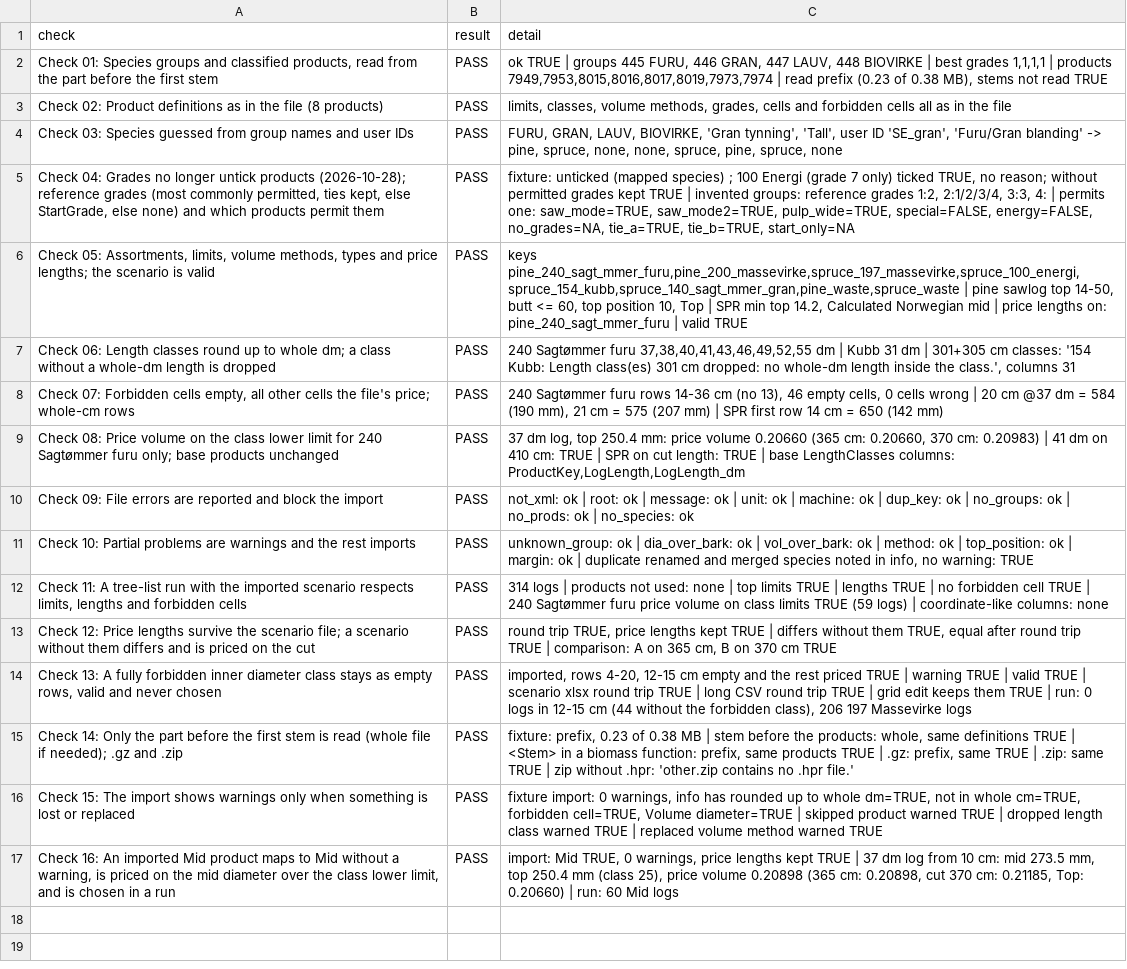
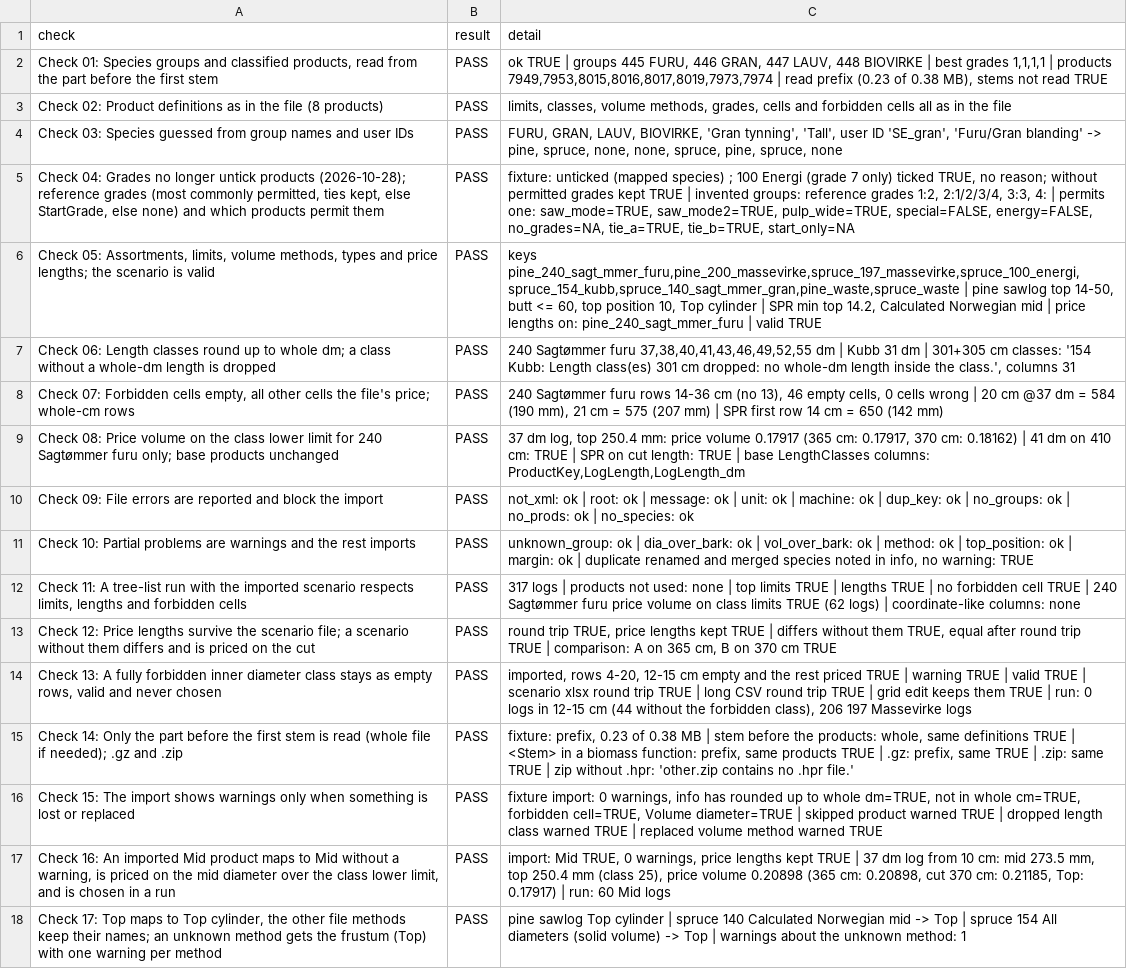
Before and after one commit to SmartForest-no/optBuck, a CSV file: outputs/hpr_import/audit_25_hpr_import.csv, drawn as a sheet.

```diff
--- a/outputs/hpr_import/audit_25_hpr_import.csv
+++ b/outputs/hpr_import/audit_25_hpr_import.csv
@@ -5,9 +5,9 @@ Check 03: Species guessed from group names and user IDs,PASS,"FURU, GRAN, LAUV,
 "Check 04: Grades no longer untick products (2026-10-28); reference grades (most commonly permitted, ties kept, else StartGrade, else none) and which products permit them",PASS,"fixture: unticked (mapped species) ; 100 Energi (grade 7 only) ticked TRUE, no reason; without permitted grades kept TRUE | invented groups: reference grades 1:2, 2:1/2/3/4, 3:3, 4: | permits one: saw_mode=TRUE, saw_mode2=TRUE, pulp_wide=TRUE, special=FALSE, energy=FALSE, no_grades=NA, tie_a=TRUE, tie_b=TRUE, start_only=NA"
-"Check 05: Assortments, limits, volume methods, types and price lengths; the scenario is valid",PASS,"keys pine_240_sagt_mmer_furu,pine_200_massevirke,spruce_197_massevirke,spruce_100_energi,spruce_154_kubb,spruce_140_sagt_mmer_gran,pine_waste,spruce_waste | pine sawlog top 14-50, butt <= 60, top position 10, Top | SPR min top 14.2, Calculated Norwegian mid | price lengths on: pine_240_sagt_mmer_furu | valid TRUE"
+"Check 05: Assortments, limits, volume methods, types and price lengths; the scenario is valid",PASS,"keys pine_240_sagt_mmer_furu,pine_200_massevirke,spruce_197_massevirke,spruce_100_energi,spruce_154_kubb,spruce_140_sagt_mmer_gran,pine_waste,spruce_waste | pine sawlog top 14-50, butt <= 60, top position 10, Top cylinder | SPR min top 14.2, Calculated Norwegian mid | price lengths on: pine_240_sagt_mmer_furu | valid TRUE"
 Check 06: Length classes round up to whole dm; a class without a whole-dm length is dropped,PASS,"240 Sagtømmer furu 37,38,40,41,43,46,49,52,55 dm | Kubb 31 dm | 301+305 cm classes: '154 Kubb: Length class(es) 301 cm dropped: no whole-dm length inside the class.', columns 31"
 "Check 07: Forbidden cells empty, all other cells the file's price; whole-cm rows",PASS,"240 Sagtømmer furu rows 14-36 cm (no 13), 46 empty cells, 0 cells wrong | 20 cm @37 dm = 584 (190 mm), 21 cm = 575 (207 mm) | SPR first row 14 cm = 650 (142 mm)"
-Check 08: Price volume on the class lower limit for 240 Sagtømmer furu only; base products unchanged,PASS,"37 dm log, top 250.4 mm: price volume 0.20660 (365 cm: 0.20660, 370 cm: 0.20983) | 41 dm on 410 cm: TRUE | SPR on cut length: TRUE | base LengthClasses columns: ProductKey,LogLength,LogLength_dm"
+Check 08: Price volume on the class lower limit for 240 Sagtømmer furu only; base products unchanged,PASS,"37 dm log, top 250.4 mm: price volume 0.17917 (365 cm: 0.17917, 370 cm: 0.18162) | 41 dm on 410 cm: TRUE | SPR on cut length: TRUE | base LengthClasses columns: ProductKey,LogLength,LogLength_dm"
 Check 09: File errors are reported and block the import,PASS,not_xml: ok | root: ok | message: ok | unit: ok | machine: ok | dup_key: ok | no_groups: ok | no_prods: ok | no_species: ok
 Check 10: Partial problems are warnings and the rest imports,PASS,"unknown_group: ok | dia_over_bark: ok | vol_over_bark: ok | method: ok | top_position: ok | margin: ok | duplicate renamed and merged species noted in info, no warning: TRUE"
-"Check 11: A tree-list run with the imported scenario respects limits, lengths and forbidden cells",PASS,314 logs | products not used: none | top limits TRUE | lengths TRUE | no forbidden cell TRUE | 240 Sagtømmer furu price volume on class limits TRUE (59 logs) | coordinate-like columns: none
+"Check 11: A tree-list run with the imported scenario respects limits, lengths and forbidden cells",PASS,317 logs | products not used: none | top limits TRUE | lengths TRUE | no forbidden cell TRUE | 240 Sagtømmer furu price volume on class limits TRUE (62 logs) | coordinate-like columns: none
 Check 12: Price lengths survive the scenario file; a scenario without them differs and is priced on the cut,PASS,"round trip TRUE, price lengths kept TRUE | differs without them TRUE, equal after round trip TRUE | comparison: A on 365 cm, B on 370 cm TRUE"
@@ -16,2 +16,3 @@ Check 14: Only the part before the first stem is read (whole file if needed); .g
 Check 15: The import shows warnings only when something is lost or replaced,PASS,"fixture import: 0 warnings, info has rounded up to whole dm=TRUE, not in whole cm=TRUE, forbidden cell=TRUE, Volume diameter=TRUE | skipped product warned TRUE | dropped length class warned TRUE | replaced volume method warned TRUE"
-"Check 16: An imported Mid product maps to Mid without a warning, is priced on the mid diameter over the class lower limit, and is chosen in a run",PASS,"import: Mid TRUE, 0 warnings, price lengths kept TRUE | 37 dm log from 10 cm: mid 273.5 mm, top 250.4 mm (class 25), price volume 0.20898 (365 cm: 0.20898, cut 370 cm: 0.21185, Top: 0.20660) | run: 60 Mid logs"
+"Check 16: An imported Mid product maps to Mid without a warning, is priced on the mid diameter over the class lower limit, and is chosen in a run",PASS,"import: Mid TRUE, 0 warnings, price lengths kept TRUE | 37 dm log from 10 cm: mid 273.5 mm, top 250.4 mm (class 25), price volume 0.20898 (365 cm: 0.20898, cut 370 cm: 0.21185, Top: 0.17917) | run: 60 Mid logs"
+"Check 17: Top maps to Top cylinder, the other file methods keep their names; an unknown method gets the frustum (Top) with one warning per method",PASS,pine sawlog Top cylinder | spruce 140 Calculated Norwegian mid -> Top | spruce 154 All diameters (solid volume) -> Top | warnings about the unknown method: 1
```
Also changed, not shown: outputs/check/audit_36_bucking_check.csv, outputs/pin_import_export/audit_32_pin_import_export.csv, 11 other files.
